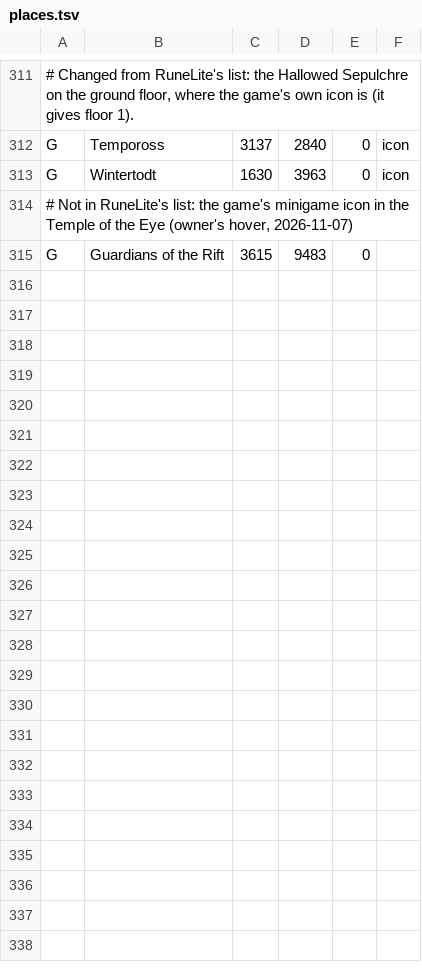
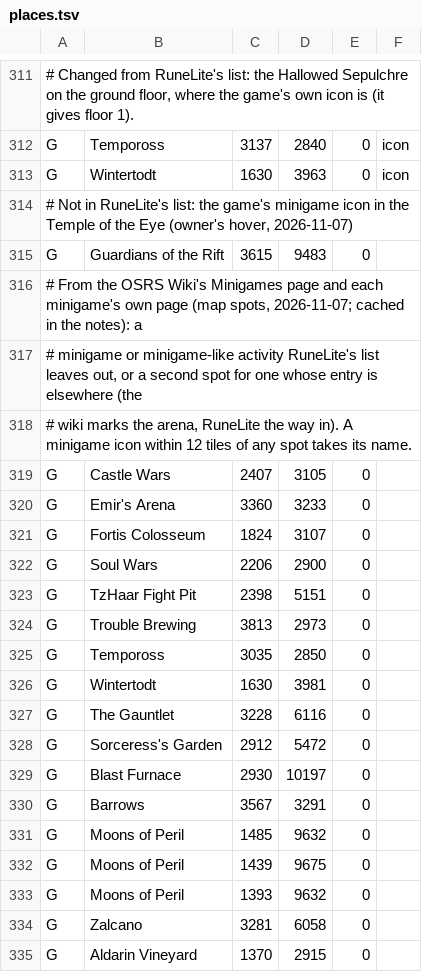
Before and after one commit to Brettgod1355/Advanced-Map, a TSV file: src/main/resources/com/advancedmap/places.tsv, drawn as a sheet; only a part is shown, gaps mark what is left out; the diff covers the shown part only; the diff names each change by its address in the sheet, - before the commit and + after, or states it on an @@ line.

Commit message:
Every minigame on the wiki's Minigames page names the icons near it
- From the wiki's Minigames page (71 minigames and minigame-like activities)
  and each one's own page, read in two batched requests: 62 have a map spot.
- places.tsv gains the 29 the plugin lacked or had elsewhere: a second spot
  where RuneLite marks the way in and the wiki the arena (Castle Wars,
  Emir's Arena, Fortis Colosseum, Soul Wars, TzHaar Fight Pit, Trouble
  Brewing, Tempoross, Wintertodt, The Gauntlet, Sorceress's Garden), and
  new ones (Blast Furnace, Barrows, Moons of Peril, Zalcano, Aldarin
  Vineyard, Arceuus Library, Blast Mine, Camdozaal Vault, Chompy bird
  hunting, Creature Creation, Dorgesh-Kaan market trading, Golem crafting,
  Knight Waves Training Ground, Shayzien Combat Ring, Underwater Agility and
  Thieving, Werewolf Skullball); Giants' Foundry is a minigame now, not a
  dungeon.
- A minigame icon within 12 tiles of a spot takes its name, in its box and
  in the "minigames" search list; search finds them all.
- Bounty Hunter left out: it has no place in the game any more.

```diff
--- a/src/main/resources/com/advancedmap/places.tsv
+++ b/src/main/resources/com/advancedmap/places.tsv
+row 316: # From the OSRS Wiki's Minigames page and each minigame's own page (map spots, 2026-11-07; cached in the notes): a
+row 317: # minigame or minigame-like activity RuneLite's list leaves out, or a second spot for one whose entry is elsewhere (the
+row 318: # wiki marks the arena, RuneLite the way in). A minigame icon within 12 tiles of any spot takes its name.
+row 319: G | Castle Wars | 2407 | 3105 | 0
+row 320: G | Emir's Arena | 3360 | 3233 | 0
+row 321: G | Fortis Colosseum | 1824 | 3107 | 0
+row 322: G | Soul Wars | 2206 | 2900 | 0
+row 323: G | TzHaar Fight Pit | 2398 | 5151 | 0
+row 324: G | Trouble Brewing | 3813 | 2973 | 0
+row 325: G | Tempoross | 3035 | 2850 | 0
+row 326: G | Wintertodt | 1630 | 3981 | 0
+row 327: G | The Gauntlet | 3228 | 6116 | 0
+row 328: G | Sorceress's Garden | 2912 | 5472 | 0
+row 329: G | Blast Furnace | 2930 | 10197 | 0
+row 330: G | Barrows | 3567 | 3291 | 0
+row 331: G | Moons of Peril | 1485 | 9632 | 0
+row 332: G | Moons of Peril | 1439 | 9675 | 0
+row 333: G | Moons of Peril | 1393 | 9632 | 0
+row 334: G | Zalcano | 3281 | 6058 | 0
+row 335: G | Aldarin Vineyard | 1370 | 2915 | 0
```
Also changed, not shown: 15 added rows and 1 edited cell elsewhere in this file, 1 other file.
